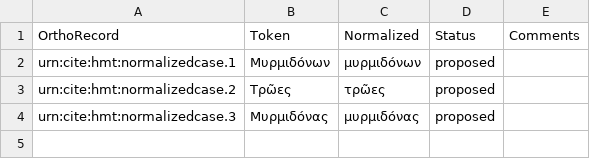
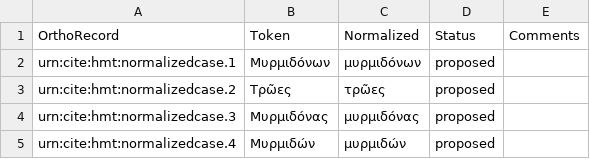
Before and after one commit to homermultitext/lexmapping, a CSV file: orthoequivs.csv, drawn as a sheet.

Commit message:
Update orthoequivs.csv

```diff
--- a/orthoequivs.csv
+++ b/orthoequivs.csv
@@ -4 +4,2 @@ urn:cite:hmt:normalizedcase.2,Τρῶες,τρῶες,proposed,
 urn:cite:hmt:normalizedcase.3,Μυρμιδόνας,μυρμιδόνας,proposed,
+urn:cite:hmt:normalizedcase.4,Μυρμιδών,μυρμιδών,proposed,
```
